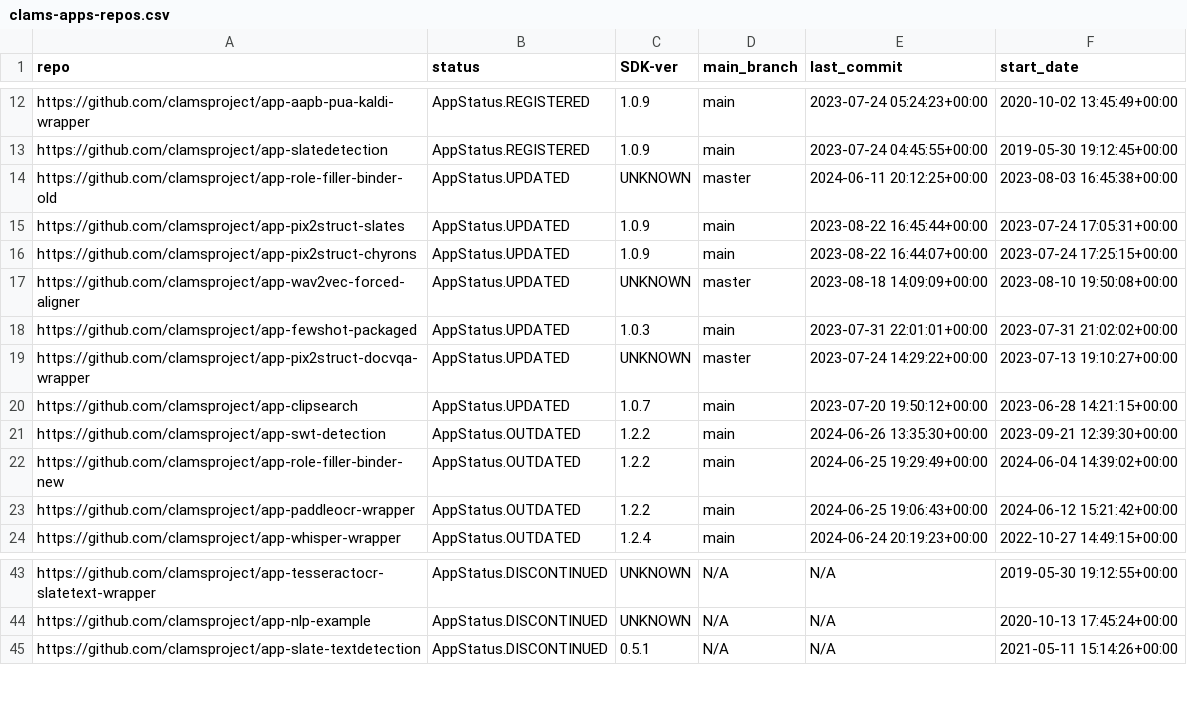
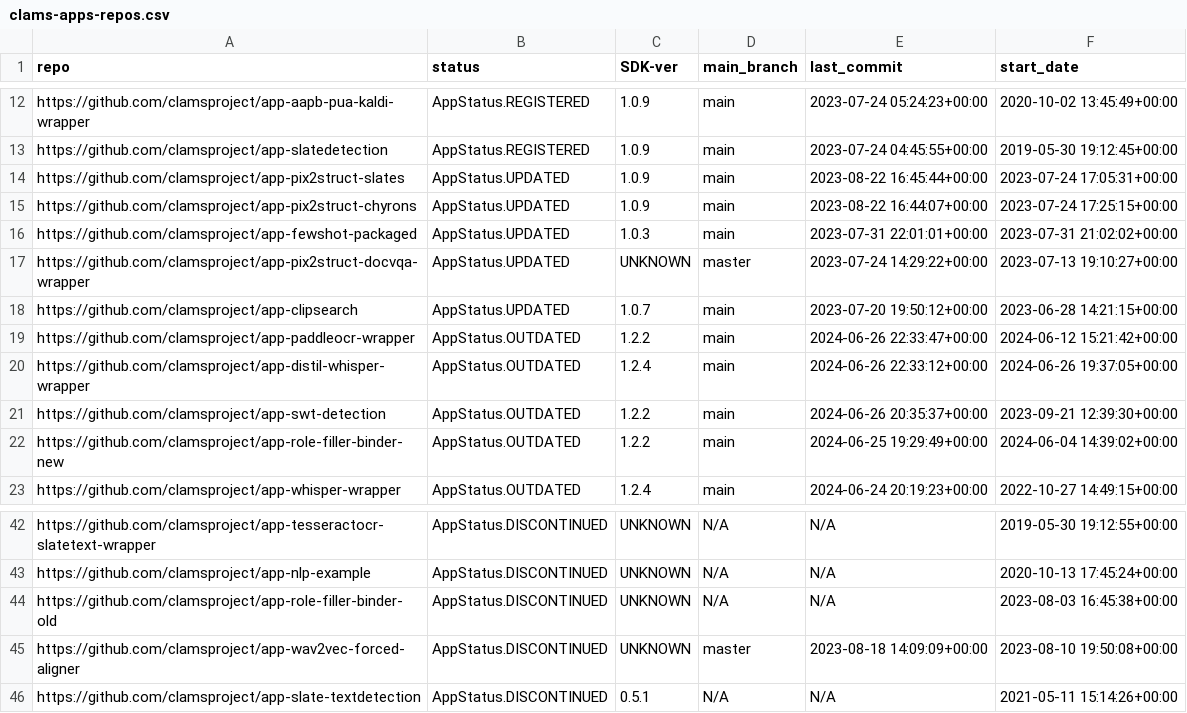
Before and after one commit to keighrim/ghactions-tester, a CSV file: clams-apps-repos.csv, drawn as a sheet; only a part is shown, gaps mark what is left out.

Commit message:
updating app development dashboard file

```diff
--- a/clams-apps-repos.csv
+++ b/clams-apps-repos.csv
@@ -13,6 +13,4 @@ https://github.com/clamsproject/app-aapb-pua-kaldi-wrapper,AppStatus.REGISTERED,
 https://github.com/clamsproject/app-slatedetection,AppStatus.REGISTERED,1.0.9,main,2023-07-24 04:45:55+00:00,2019-05-30 19:12:45+00:00
-https://github.com/clamsproject/app-role-filler-binder-old,AppStatus.UPDATED,UNKNOWN,master,2024-06-11 20:12:25+00:00,2023-08-03 16:45:38+00:00
 https://github.com/clamsproject/app-pix2struct-slates,AppStatus.UPDATED,1.0.9,main,2023-08-22 16:45:44+00:00,2023-07-24 17:05:31+00:00
 https://github.com/clamsproject/app-pix2struct-chyrons,AppStatus.UPDATED,1.0.9,main,2023-08-22 16:44:07+00:00,2023-07-24 17:25:15+00:00
-https://github.com/clamsproject/app-wav2vec-forced-aligner,AppStatus.UPDATED,UNKNOWN,master,2023-08-18 14:09:09+00:00,2023-08-10 19:50:08+00:00
 https://github.com/clamsproject/app-fewshot-packaged,AppStatus.UPDATED,1.0.3,main,2023-07-31 22:01:01+00:00,2023-07-31 21:02:02+00:00
@@ -20,5 +18,6 @@ https://github.com/clamsproject/app-pix2struct-docvqa-wrapper,AppStatus.UPDATED,
 https://github.com/clamsproject/app-clipsearch,AppStatus.UPDATED,1.0.7,main,2023-07-20 19:50:12+00:00,2023-06-28 14:21:15+00:00
-https://github.com/clamsproject/app-swt-detection,AppStatus.OUTDATED,1.2.2,main,2024-06-26 13:35:30+00:00,2023-09-21 12:39:30+00:00
+https://github.com/clamsproject/app-paddleocr-wrapper,AppStatus.OUTDATED,1.2.2,main,2024-06-26 22:33:47+00:00,2024-06-12 15:21:42+00:00
+https://github.com/clamsproject/app-distil-whisper-wrapper,AppStatus.OUTDATED,1.2.4,main,2024-06-26 22:33:12+00:00,2024-06-26 19:37:05+00:00
+https://github.com/clamsproject/app-swt-detection,AppStatus.OUTDATED,1.2.2,main,2024-06-26 20:35:37+00:00,2023-09-21 12:39:30+00:00
 https://github.com/clamsproject/app-role-filler-binder-new,AppStatus.OUTDATED,1.2.2,main,2024-06-25 19:29:49+00:00,2024-06-04 14:39:02+00:00
-https://github.com/clamsproject/app-paddleocr-wrapper,AppStatus.OUTDATED,1.2.2,main,2024-06-25 19:06:43+00:00,2024-06-12 15:21:42+00:00
 https://github.com/clamsproject/app-whisper-wrapper,AppStatus.OUTDATED,1.2.4,main,2024-06-24 20:19:23+00:00,2022-10-27 14:49:15+00:00
@@ -44,2 +43,4 @@ https://github.com/clamsproject/app-tesseractocr-slatetext-wrapper,AppStatus.DIS
 https://github.com/clamsproject/app-nlp-example,AppStatus.DISCONTINUED,UNKNOWN,N/A,N/A,2020-10-13 17:45:24+00:00
+https://github.com/clamsproject/app-role-filler-binder-old,AppStatus.DISCONTINUED,UNKNOWN,N/A,N/A,2023-08-03 16:45:38+00:00
+https://github.com/clamsproject/app-wav2vec-forced-aligner,AppStatus.DISCONTINUED,UNKNOWN,master,2023-08-18 14:09:09+00:00,2023-08-10 19:50:08+00:00
 https://github.com/clamsproject/app-slate-textdetection,AppStatus.DISCONTINUED,0.5.1,N/A,N/A,2021-05-11 15:14:26+00:00
```
